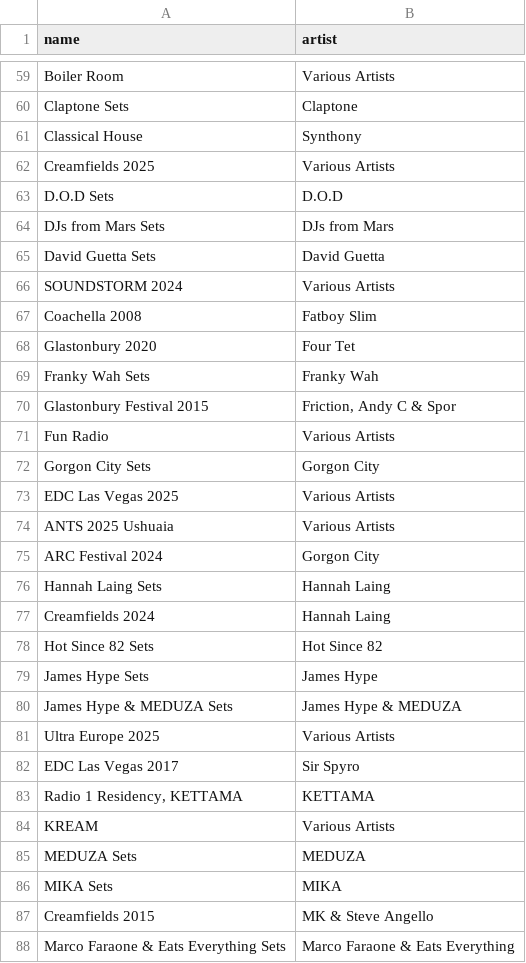
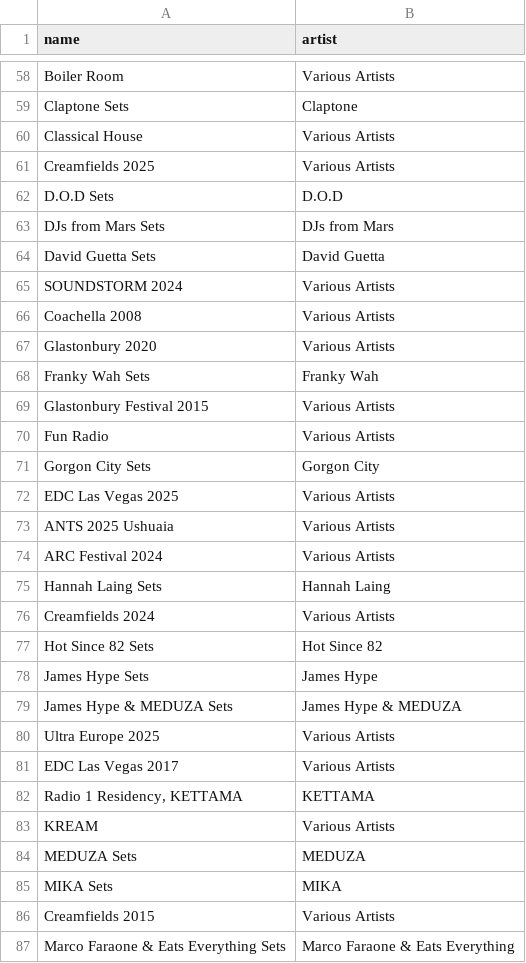
Before and after one commit to George9Waller/set-metadata, a CSV file: albums.csv, drawn as a sheet; only a part is shown, gaps mark what is left out; the diff covers the shown part only.

```diff
--- a/albums.csv
+++ b/albums.csv
@@ -60,3 +59,3 @@ Boiler Room,Various Artists
 Claptone Sets,Claptone
-Classical House,Synthony
+Classical House,Various Artists
 Creamfields 2025,Various Artists
@@ -66,6 +65,6 @@ David Guetta Sets,David Guetta
 SOUNDSTORM 2024,Various Artists
-Coachella 2008,Fatboy Slim
-Glastonbury 2020,Four Tet
+Coachella 2008,Various Artists
+Glastonbury 2020,Various Artists
 Franky Wah Sets,Franky Wah
-Glastonbury Festival 2015,"Friction, Andy C & Spor"
+Glastonbury Festival 2015,Various Artists
 Fun Radio,Various Artists
@@ -74,5 +73,5 @@ EDC Las Vegas 2025,Various Artists
 ANTS 2025 Ushuaia,Various Artists
-ARC Festival 2024,Gorgon City
+ARC Festival 2024,Various Artists
 Hannah Laing Sets,Hannah Laing
-Creamfields 2024,Hannah Laing
+Creamfields 2024,Various Artists
 Hot Since 82 Sets,Hot Since 82
@@ -81,3 +80,3 @@ James Hype & MEDUZA Sets,James Hype & MEDUZA
 Ultra Europe 2025,Various Artists
-EDC Las Vegas 2017,Sir Spyro
+EDC Las Vegas 2017,Various Artists
 "Radio 1 Residency, KETTAMA",KETTAMA
@@ -86,3 +85,3 @@ MEDUZA Sets,MEDUZA
 MIKA Sets,MIKA
-Creamfields 2015,MK & Steve Angello
+Creamfields 2015,Various Artists
 Marco Faraone & Eats Everything Sets,Marco Faraone & Eats Everything
```
Also changed, not shown: 1 added row, 2 removed rows and 32 edited cells elsewhere in this file, 1 other file.
